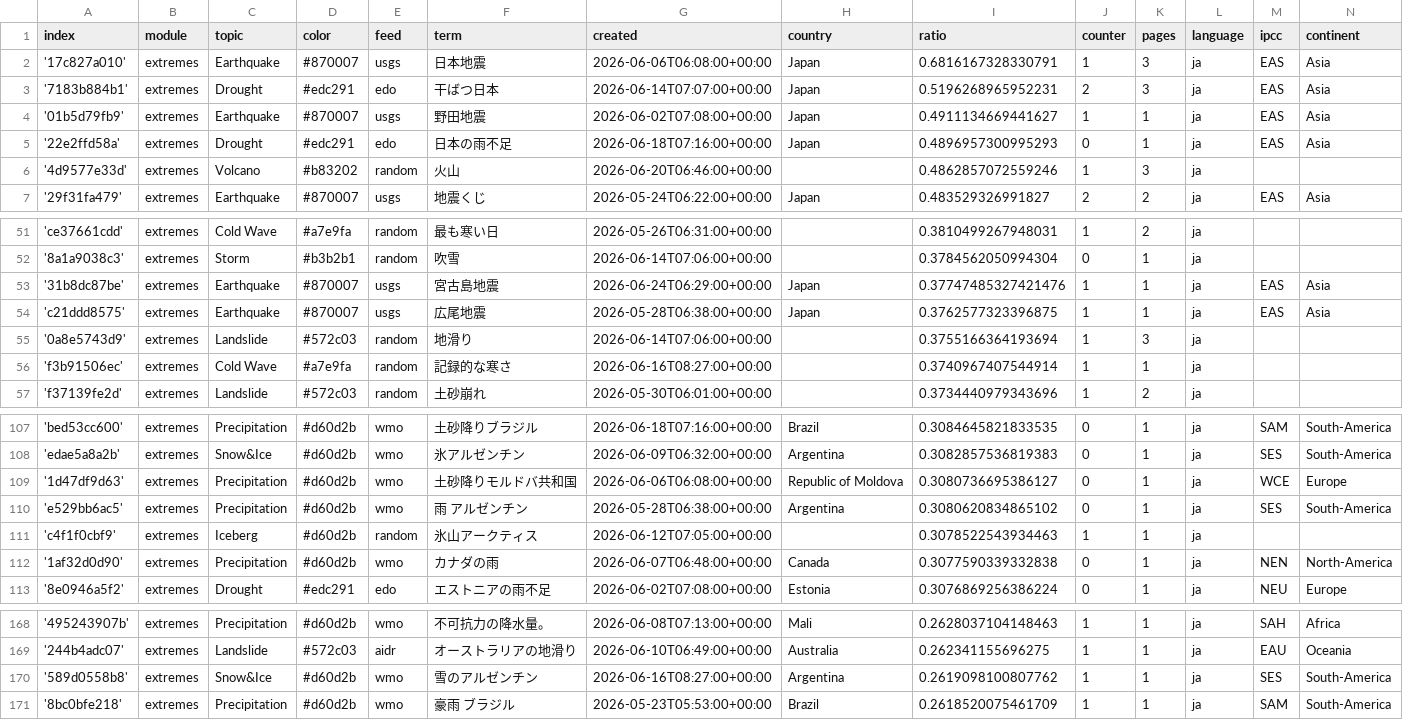
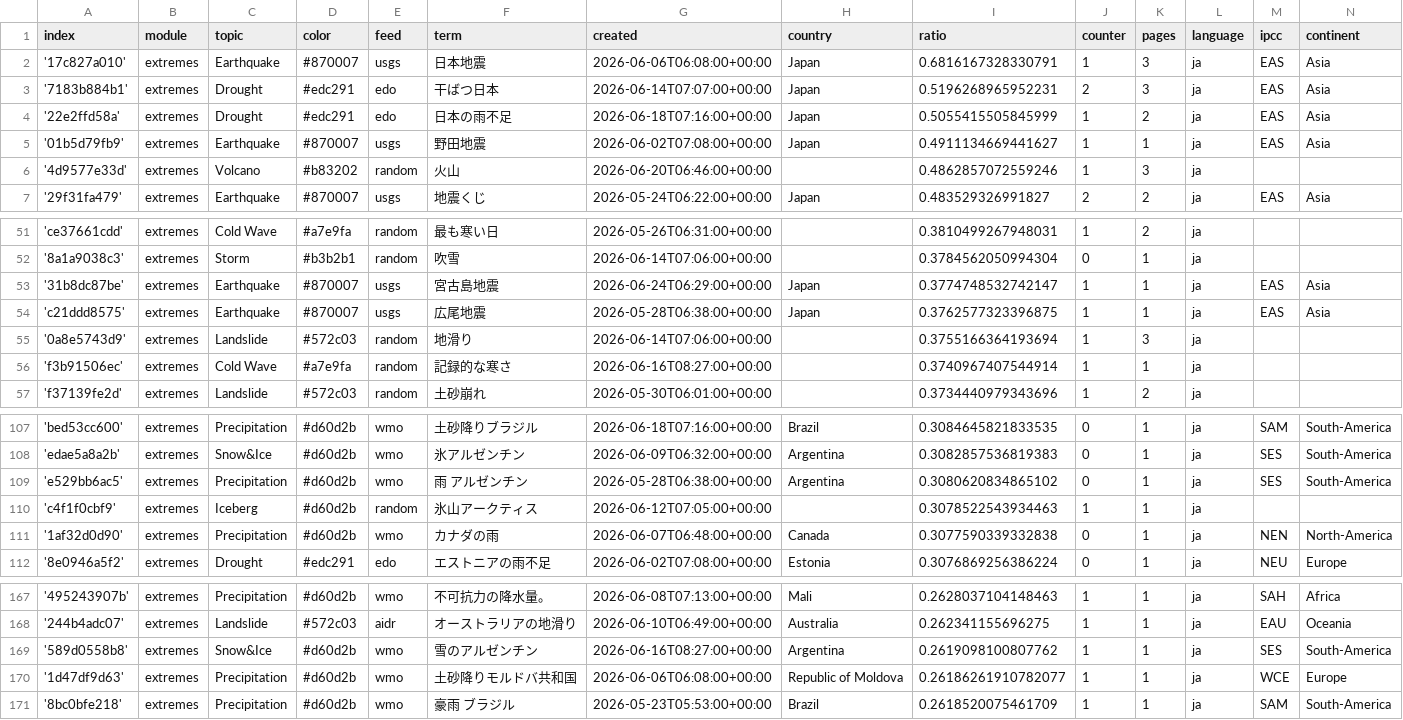
Before and after one commit to annajungfleischnews/japaneseExtremes, a CSV file: terms.csv, drawn as a sheet; only a part is shown, gaps mark what is left out.

```diff
--- a/terms.csv
+++ b/terms.csv
@@ -3,4 +3,4 @@ index,module,topic,color,feed,term,created,country,ratio,counter,pages,language,
 '7183b884b1',extremes,Drought,#edc291,edo,干ばつ日本,2026-06-14T07:07:00+00:00,Japan,0.5196268965952231,2,3,ja,EAS,Asia
+'22e2ffd58a',extremes,Drought,#edc291,edo,日本の雨不足,2026-06-18T07:16:00+00:00,Japan,0.5055415505845999,1,2,ja,EAS,Asia
 '01b5d79fb9',extremes,Earthquake,#870007,usgs,野田地震,2026-06-02T07:08:00+00:00,Japan,0.4911134669441627,1,1,ja,EAS,Asia
-'22e2ffd58a',extremes,Drought,#edc291,edo,日本の雨不足,2026-06-18T07:16:00+00:00,Japan,0.4896957300995293,0,1,ja,EAS,Asia
 '4d9577e33d',extremes,Volcano,#b83202,random,火山,2026-06-20T06:46:00+00:00,,0.4862857072559246,1,3,ja,,
@@ -52,3 +52,3 @@ index,module,topic,color,feed,term,created,country,ratio,counter,pages,language,
 '8a1a9038c3',extremes,Storm,#b3b2b1,random,吹雪,2026-06-14T07:06:00+00:00,,0.3784562050994304,0,1,ja,,
-'31b8dc87be',extremes,Earthquake,#870007,usgs,宮古島地震,2026-06-24T06:29:00+00:00,Japan,0.37747485327421476,1,1,ja,EAS,Asia
+'31b8dc87be',extremes,Earthquake,#870007,usgs,宮古島地震,2026-06-24T06:29:00+00:00,Japan,0.3774748532742147,1,1,ja,EAS,Asia
 'c21ddd8575',extremes,Earthquake,#870007,usgs,広尾地震,2026-05-28T06:38:00+00:00,Japan,0.3762577323396875,1,1,ja,EAS,Asia
@@ -108,3 +108,2 @@ index,module,topic,color,feed,term,created,country,ratio,counter,pages,language,
 'edae5a8a2b',extremes,Snow&Ice,#d60d2b,wmo,氷アルゼンチン,2026-06-09T06:32:00+00:00,Argentina,0.3082857536819383,0,1,ja,SES,South-America
-'1d47df9d63',extremes,Precipitation,#d60d2b,wmo,土砂降りモルドバ共和国,2026-06-06T06:08:00+00:00,Republic of Moldova,0.3080736695386127,0,1,ja,WCE,Europe
 'e529bb6ac5',extremes,Precipitation,#d60d2b,wmo,雨 アルゼンチン,2026-05-28T06:38:00+00:00,Argentina,0.3080620834865102,0,1,ja,SES,South-America
@@ -170,2 +169,3 @@ index,module,topic,color,feed,term,created,country,ratio,counter,pages,language,
 '589d0558b8',extremes,Snow&Ice,#d60d2b,wmo,雪のアルゼンチン,2026-06-16T08:27:00+00:00,Argentina,0.2619098100807762,1,1,ja,SES,South-America
+'1d47df9d63',extremes,Precipitation,#d60d2b,wmo,土砂降りモルドバ共和国,2026-06-06T06:08:00+00:00,Republic of Moldova,0.26186261910782077,1,1,ja,WCE,Europe
 '8bc0bfe218',extremes,Precipitation,#d60d2b,wmo,豪雨 ブラジル,2026-05-23T05:53:00+00:00,Brazil,0.2618520075461709,1,1,ja,SAM,South-America
```
Also changed, not shown: 2 other files.
